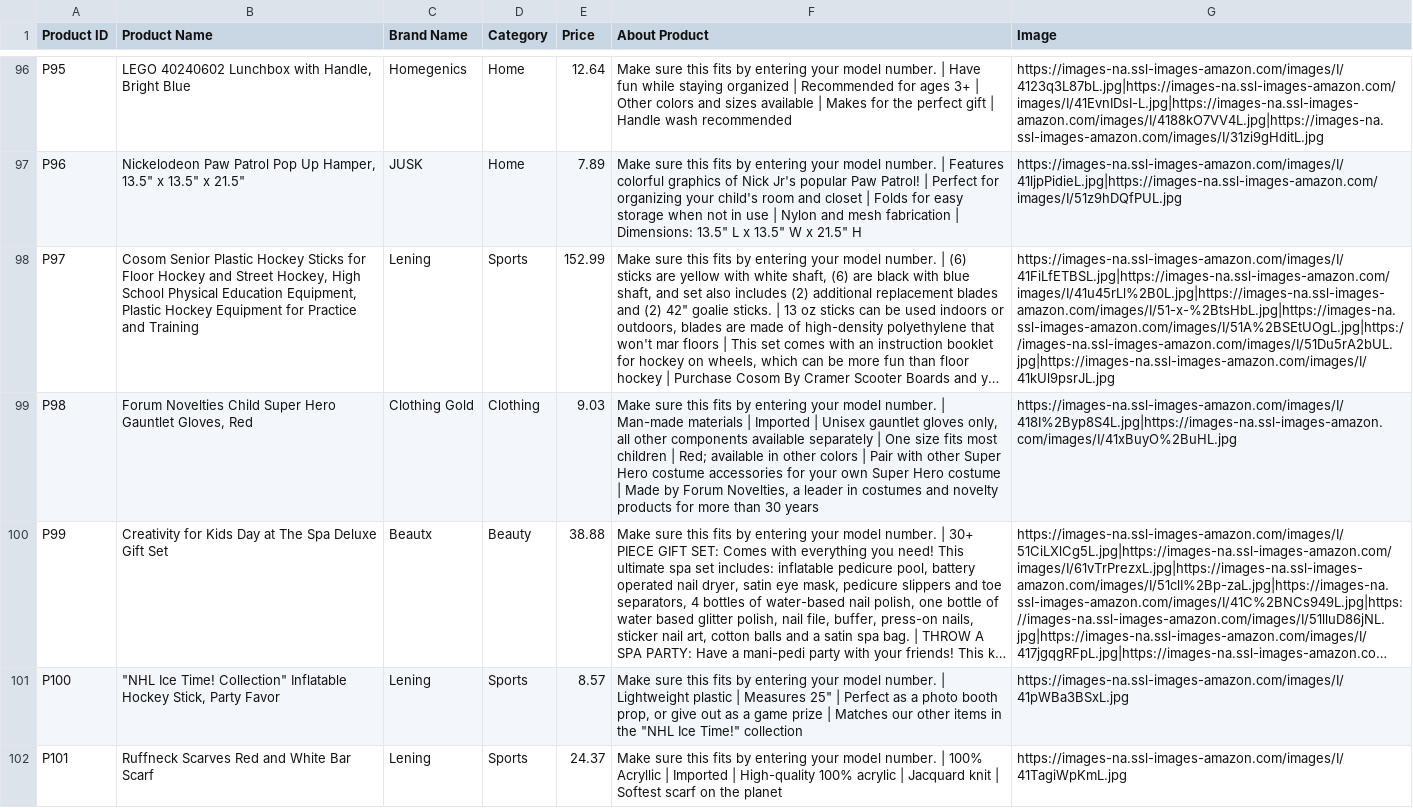
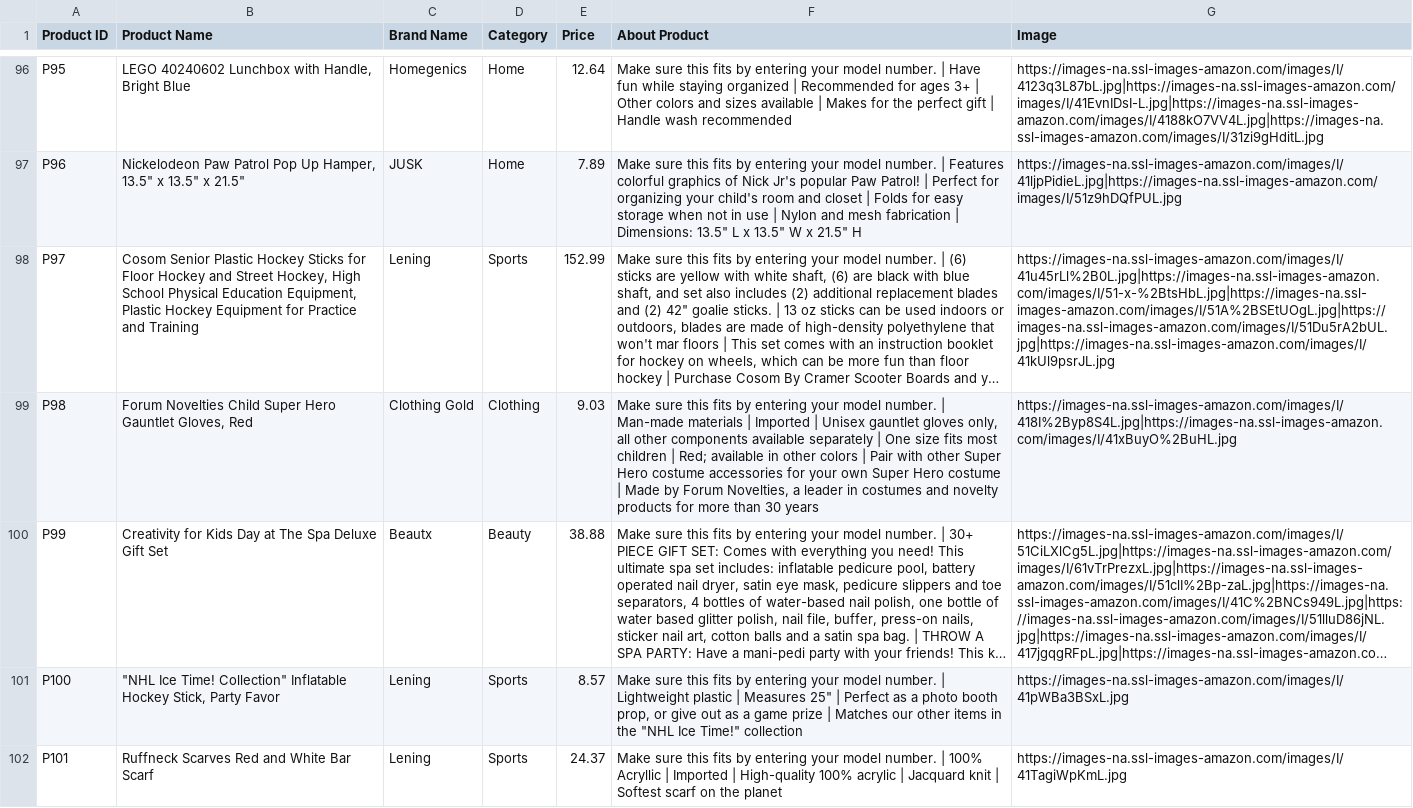
Before and after one commit to ThaiHoangDang/Lazada-Website, a CSV file: data/product.csv, drawn as a sheet; only a part is shown, gaps mark what is left out; long unchanged cells end in …; the diff names each change by its address in the sheet, - before the commit and + after, or states it on an @@ line.

Commit message:
keep images' original ratioes

```diff
--- a/data/product.csv
+++ b/data/product.csv
-G98 (Image): https://images-na.ssl-images-amazon.com/images/I/41FiLfETBSL.jpg|https://images-na.ssl-images-amazon.com/images/I/41u45rLl%2B0L.jpg|https://images-na.ssl-images-amazon.com/images/I/51-x-%2BtsHbL.jpg|https://images-na.ssl-images-amazon.com/images/I/51A%2BSEtUOgL.jpg|https://images-na.ssl-images-amazon.com/images/I/51Du5rA2bUL.jpg|https://images-na.ssl-images-amazon.com/images/I/41kUl9psrJL.jpg
+G98 (Image): https://images-na.ssl-images-amazon.com/images/I/41u45rLl%2B0L.jpg|https://images-na.ssl-images-amazon.com/images/I/51-x-%2BtsHbL.jpg|https://images-na.ssl-images-amazon.com/images/I/51A%2BSEtUOgL.jpg|https://images-na.ssl-images-amazon.com/images/I/51Du5rA2bUL.jpg|https://images-na.ssl-images-amazon.com/images/I/41kUl9psrJL.jpg
```
Also changed, not shown: 1 other file.
